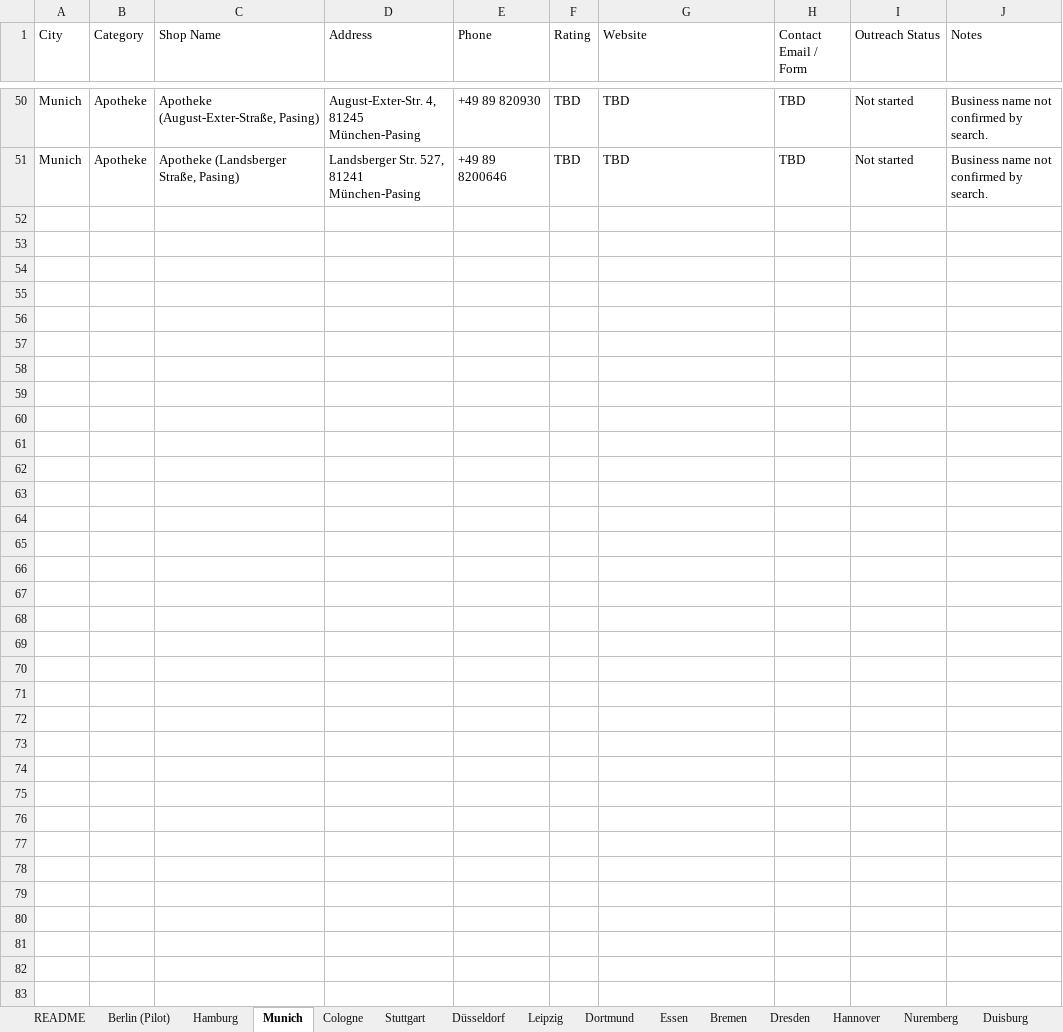
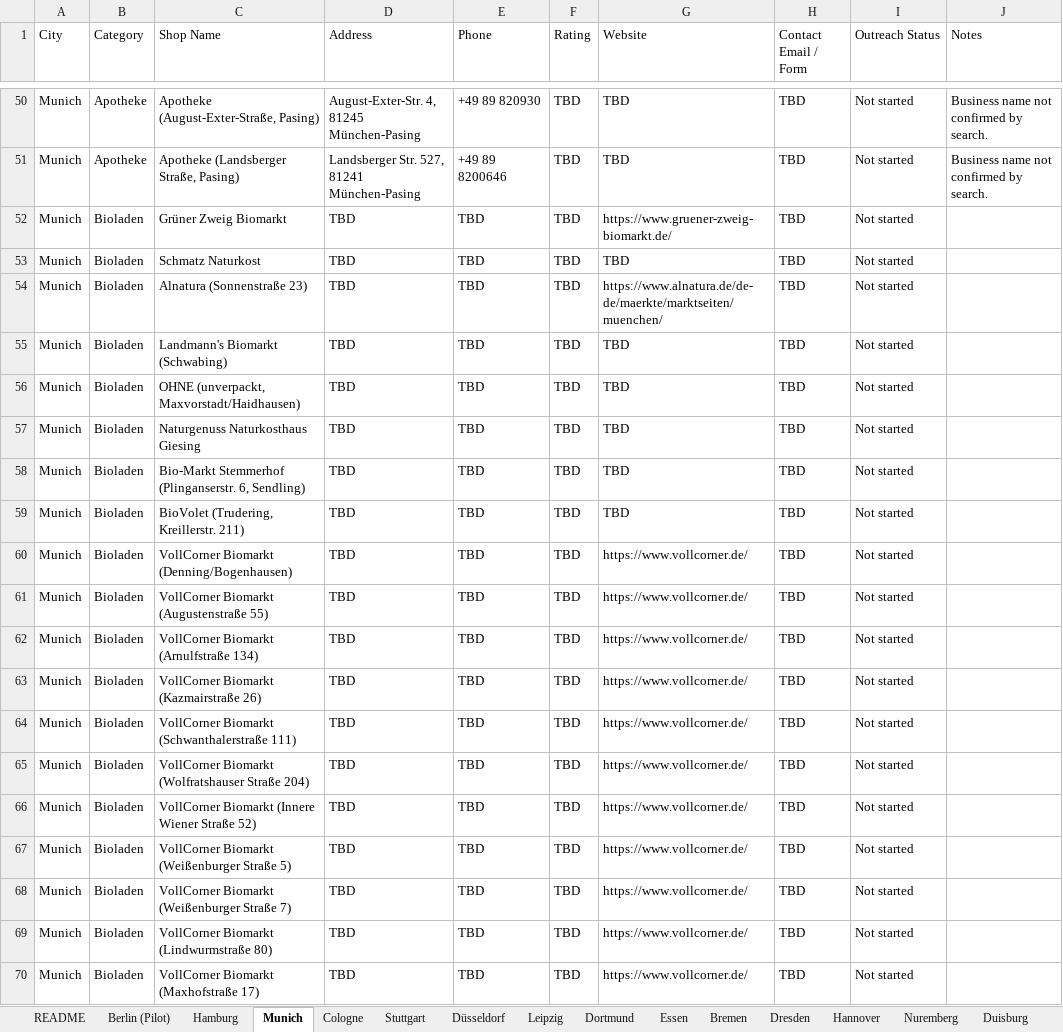
Before and after one commit to nextgenerationcoder/bookreadingplatform, an Excel workbook: outreach/ginger_shoc_outreach_tracker.xlsx, sheet Munich, drawn as a sheet; only a part is shown, gaps mark what is left out; values as stored, in another font and other column widths than the file's, no borders; the diff covers the shown part only; the diff names each change by its address in the sheet, - before the commit and + after, or states it on an @@ line.

```diff
--- a/outreach/ginger_shoc_outreach_tracker.xlsx (sheet Munich)
+++ b/outreach/ginger_shoc_outreach_tracker.xlsx (sheet Munich)
+row 52: Munich | Bioladen | Grüner Zweig Biomarkt | TBD | TBD | TBD | https://www.gruener-zweig-biomarkt.de/ | TBD | Not started
+row 53: Munich | Bioladen | Schmatz Naturkost | TBD | TBD | TBD | TBD | TBD | Not started
+row 54: Munich | Bioladen | Alnatura (Sonnenstraße 23) | TBD | TBD | TBD | https://www.alnatura.de/de-de/maerkte/marktseiten/muenchen/ | TBD | Not started
+row 55: Munich | Bioladen | Landmann's Biomarkt (Schwabing) | TBD | TBD | TBD | TBD | TBD | Not started
+row 56: Munich | Bioladen | OHNE (unverpackt, Maxvorstadt/Haidhausen) | TBD | TBD | TBD | TBD | TBD | Not started
+row 57: Munich | Bioladen | Naturgenuss Naturkosthaus Giesing | TBD | TBD | TBD | TBD | TBD | Not started
+row 58: Munich | Bioladen | Bio-Markt Stemmerhof (Plinganserstr. 6, Sendling) | TBD | TBD | TBD | TBD | TBD | Not started
+row 59: Munich | Bioladen | BioVolet (Trudering, Kreillerstr. 211) | TBD | TBD | TBD | TBD | TBD | Not started
+row 60: Munich | Bioladen | VollCorner Biomarkt (Denning/Bogenhausen) | TBD | TBD | TBD | https://www.vollcorner.de/ | TBD | Not started
+row 61: Munich | Bioladen | VollCorner Biomarkt (Augustenstraße 55) | TBD | TBD | TBD | https://www.vollcorner.de/ | TBD | Not started
+row 62: Munich | Bioladen | VollCorner Biomarkt (Arnulfstraße 134) | TBD | TBD | TBD | https://www.vollcorner.de/ | TBD | Not started
+row 63: Munich | Bioladen | VollCorner Biomarkt (Kazmairstraße 26) | TBD | TBD | TBD | https://www.vollcorner.de/ | TBD | Not started
+row 64: Munich | Bioladen | VollCorner Biomarkt (Schwanthalerstraße 111) | TBD | TBD | TBD | https://www.vollcorner.de/ | TBD | Not started
+row 65: Munich | Bioladen | VollCorner Biomarkt (Wolfratshauser Straße 204) | TBD | TBD | TBD | https://www.vollcorner.de/ | TBD | Not started
+row 66: Munich | Bioladen | VollCorner Biomarkt (Innere Wiener Straße 52) | TBD | TBD | TBD | https://www.vollcorner.de/ | TBD | Not started
+row 67: Munich | Bioladen | VollCorner Biomarkt (Weißenburger Straße 5) | TBD | TBD | TBD | https://www.vollcorner.de/ | TBD | Not started
+row 68: Munich | Bioladen | VollCorner Biomarkt (Weißenburger Straße 7) | TBD | TBD | TBD | https://www.vollcorner.de/ | TBD | Not started
+row 69: Munich | Bioladen | VollCorner Biomarkt (Lindwurmstraße 80) | TBD | TBD | TBD | https://www.vollcorner.de/ | TBD | Not started
+row 70: Munich | Bioladen | VollCorner Biomarkt (Maxhofstraße 17) | TBD | TBD | TBD | https://www.vollcorner.de/ | TBD | Not started
```
Also changed, not shown: 9 added rows elsewhere in this sheet, sheet Hamburg, sheet Berlin (Pilot), sheet README.
